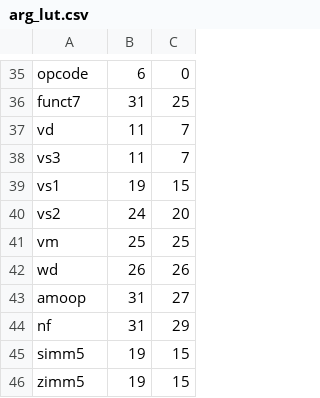
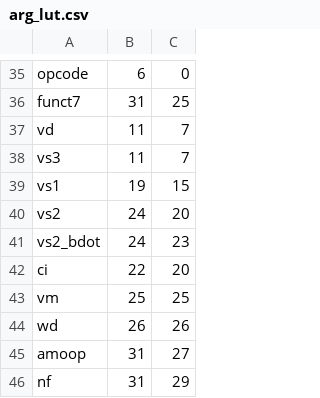
Before and after one commit to riscv/riscv-opcodes, a CSV file: arg_lut.csv, drawn as a sheet; only a part is shown, gaps mark what is left out; the shorter side is filled out with more unchanged rows; the diff names each change by its address in the sheet, - before the commit and + after, or states it on an @@ line.

```diff
--- a/arg_lut.csv
+++ b/arg_lut.csv
+row 41: vs2_bdot | 24 | 23
+row 42: ci | 22 | 20
```
Also changed, not shown: 5 other files.
